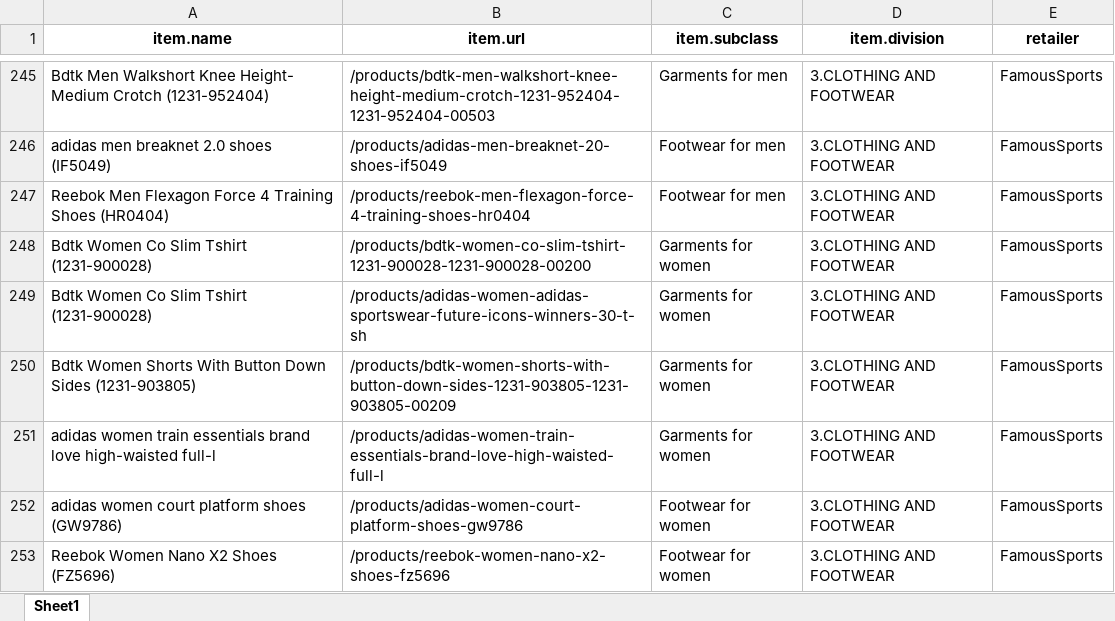
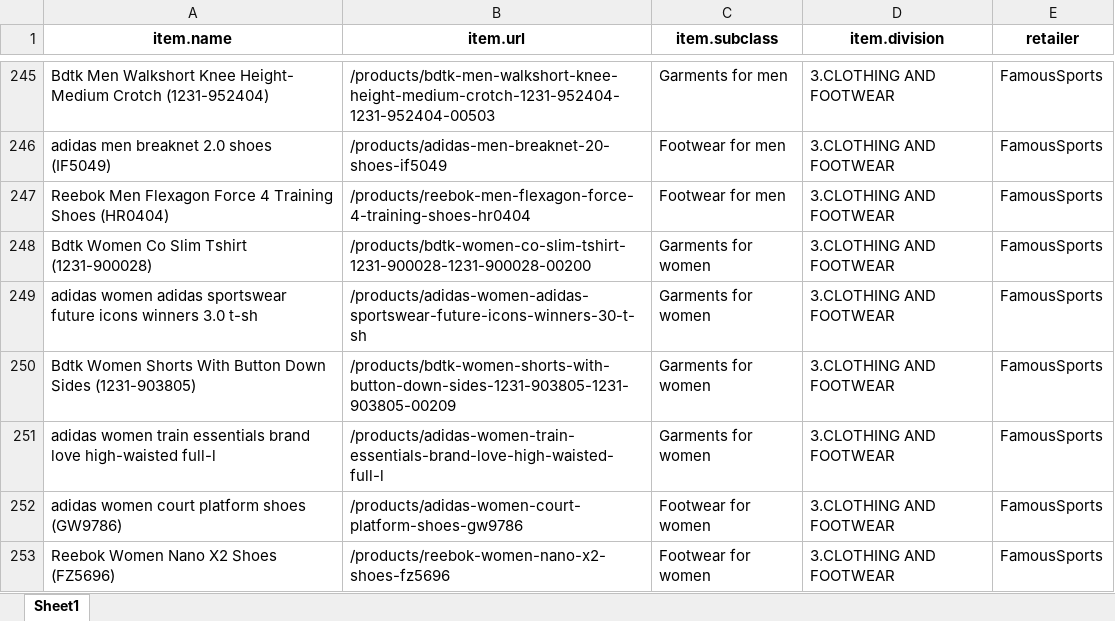
Before and after one commit to maria-papz/BillionPricesCyprusScrape, an Excel workbook: products_bpp.xlsx, sheet Sheet1, drawn as a sheet; only a part is shown, gaps mark what is left out; values as stored, in another font and other column widths than the file's, no borders; the diff names each change by its address in the sheet, - before the commit and + after, or states it on an @@ line.

Commit message:
famous sport product name changed

```diff
--- a/products_bpp.xlsx (sheet Sheet1)
+++ b/products_bpp.xlsx (sheet Sheet1)
-A249 (item.name): Bdtk Women Co Slim Tshirt (1231-900028)
+A249 (item.name): adidas women adidas sportswear future icons winners 3.0 t-sh
```
